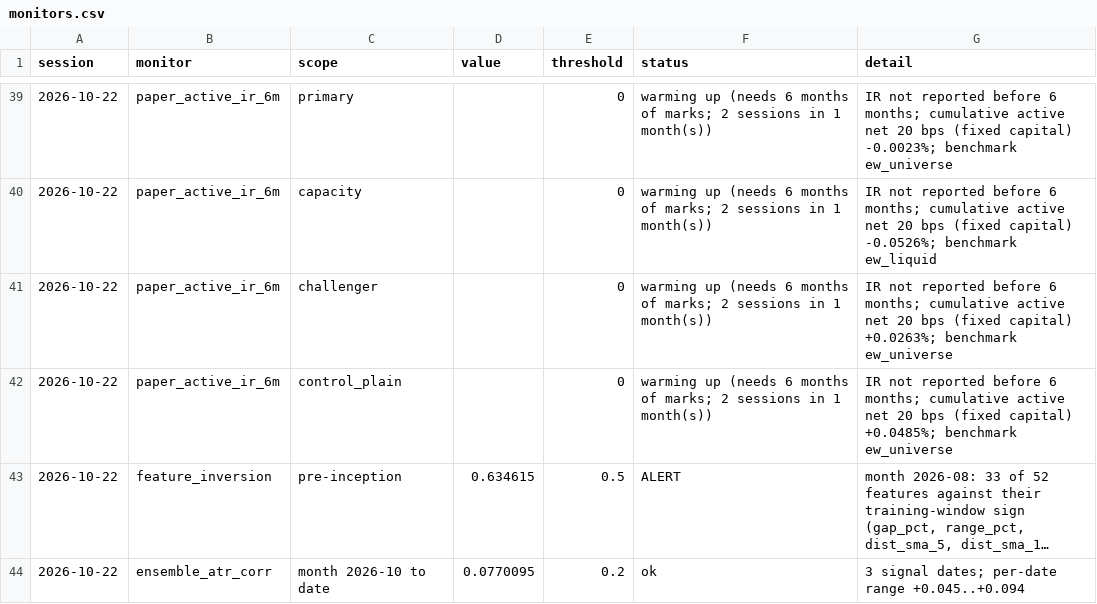
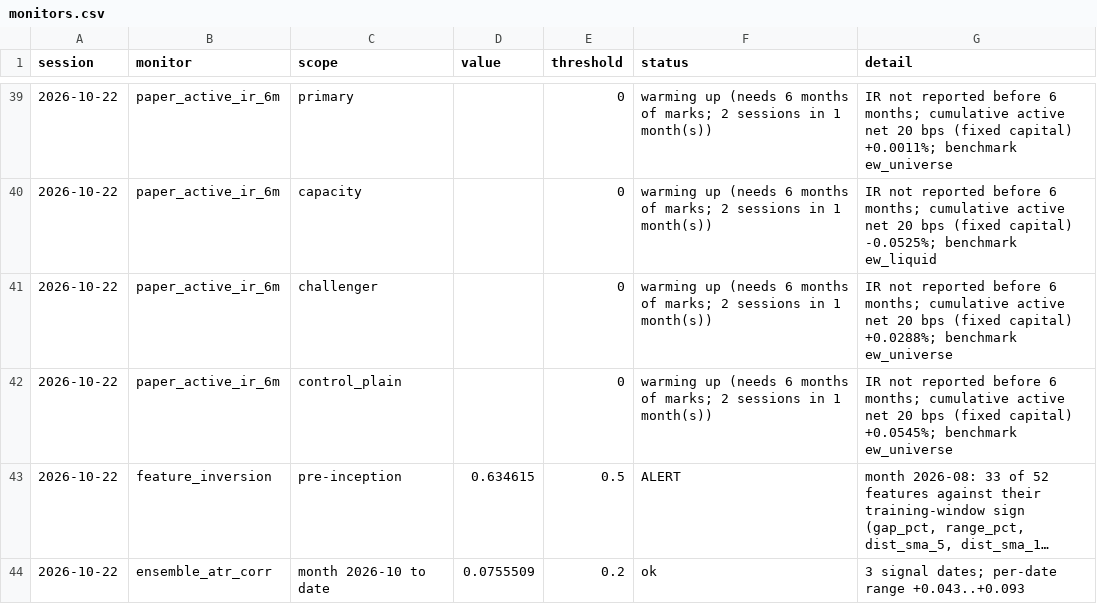
Before and after one commit to sudheerptl01-hash/SuryaDhana_AI, a CSV file: ml/paper/ledger/monitors.csv, drawn as a sheet; only a part is shown, gaps mark what is left out; long unchanged cells end in …; the diff covers the shown part only; the diff names each change by its address in the sheet, - before the commit and + after, or states it on an @@ line.

```diff
--- a/ml/paper/ledger/monitors.csv
+++ b/ml/paper/ledger/monitors.csv
-G39 (detail): …(fixed capital) -0.0023%; benchmark ew_universe
+G39 (detail): …(fixed capital) +0.0011%; benchmark ew_universe
-G40 (detail): …(fixed capital) -0.0526%; benchmark ew_liquid
+G40 (detail): …(fixed capital) -0.0525%; benchmark ew_liquid
-G41 (detail): …(fixed capital) +0.0263%; benchmark ew_universe
+G41 (detail): …(fixed capital) +0.0288%; benchmark ew_universe
-G42 (detail): …(fixed capital) +0.0485%; benchmark ew_universe
+G42 (detail): …(fixed capital) +0.0545%; benchmark ew_universe
-D44 (value): 0.0770095
+D44 (value): 0.0755509
-G44 (detail): 3 signal dates; per-date range +0.045..+0.094
+G44 (detail): 3 signal dates; per-date range +0.043..+0.093
```
Also changed, not shown: 32 edited cells elsewhere in this file, ml/paper/ledger/marks.csv, ml/paper/ledger/signals.csv, 25 other files.
